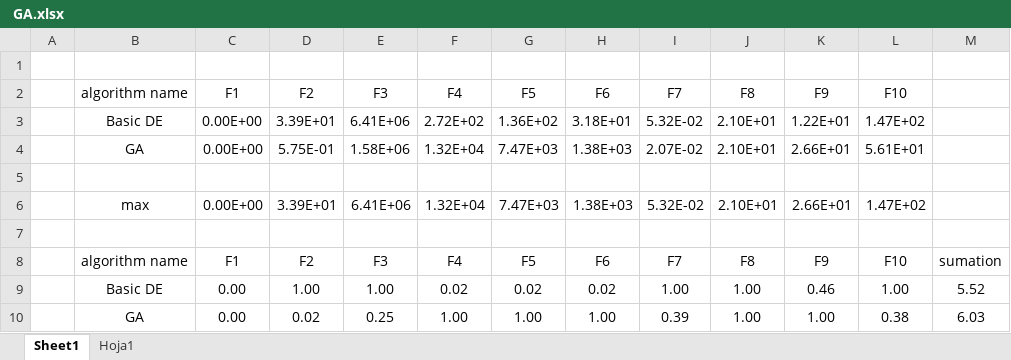
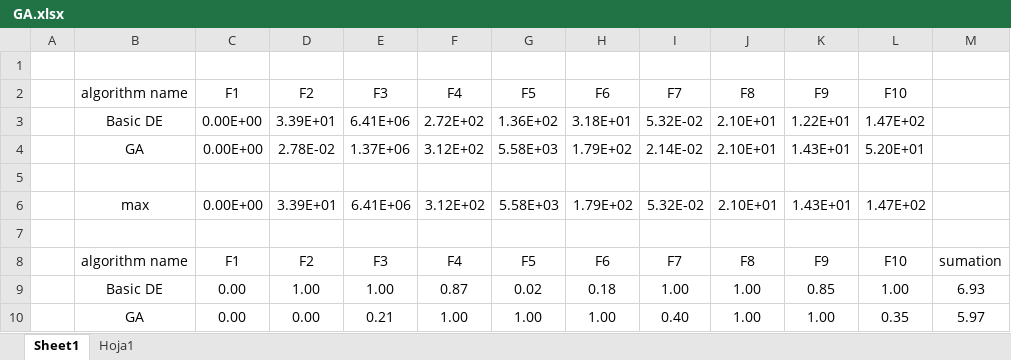
Before and after one commit to jotagarciaz/AI, an Excel workbook: Lab 4/ GA.xlsx, sheet Sheet1, drawn as a sheet; values as stored, in another font and other column widths than the file's, no borders; charts and pictures not drawn; removed rows and columns are numbered as before the commit, all else as after; the diff names each change by its address in the sheet, - before the commit and + after, or states it on an @@ line.

```diff
--- a/Lab 4/ GA.xlsx (sheet Sheet1)
+++ b/Lab 4/ GA.xlsx (sheet Sheet1)
-row 4:  | GA | 0.00E+00 | 5.75E-01 | 1.58E+06 | 1.32E+04 | 7.47E+03 | 1.38E+03 | 2.07E-02 | 2.10E+01 | 2.66E+01 | 5.61E+01
+row 4:  | GA | 0.00E+00 | 2.78E-02 | 1.37E+06 | 3.12E+02 | 5.58E+03 | 1.79E+02 | 2.14E-02 | 2.10E+01 | 1.43E+01 | 5.20E+01
-F6 (F4): 1.32E+04
+F6 (F4): 3.12E+02
-G6 (F5): 7.47E+03
+G6 (F5): 5.58E+03
-H6 (F6): 1.38E+03
+H6 (F6): 1.79E+02
-K6 (F9): 2.66E+01
+K6 (F9): 1.43E+01
-F9 (F4): 0.02
+F9 (F4): 0.87
-H9 (F6): 0.02
+H9 (F6): 0.18
-K9 (F9): 0.46
+K9 (F9): 0.85
-M9: 5.52
+M9: 6.93
-D10 (F2): 0.02
+D10 (F2): 0.00
-E10 (F3): 0.25
+E10 (F3): 0.21
-I10 (F7): 0.39
+I10 (F7): 0.40
-L10 (F10): 0.38
+L10 (F10): 0.35
-M10: 6.03
+M10: 5.97
```
Also changed, not shown: Lab 4/ DE.xlsx, Lab 4/PSO.xlsx, 13 other files.
